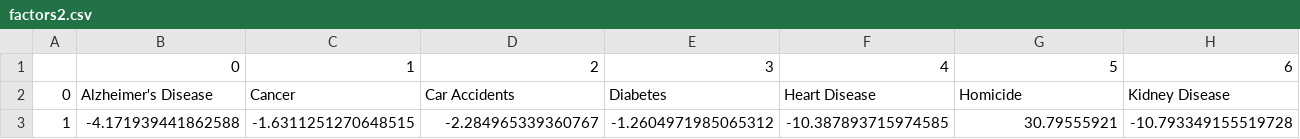
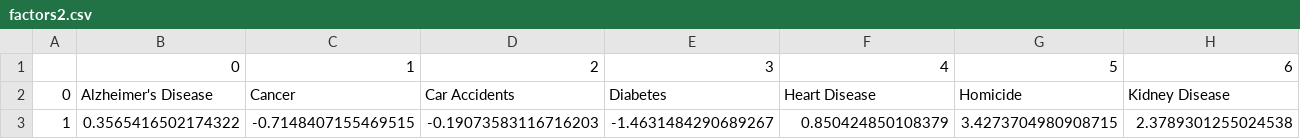
Before and after one commit to owenshen24/Charting-Death, a CSV file: data/factors2.csv, drawn as a sheet; only a part is shown; removed rows and columns are numbered as before the commit, all else as after; rows hold the shown columns only; the diff names each change by its address in the sheet, - before the commit and + after, or states it on an @@ line.

```diff
--- a/data/factors2.csv
+++ b/data/factors2.csv
-row 3: 1 | -4.171939441862588 | -1.6311251270648515 | -2.284965339360767 | -1.2604971985065312 | -10.387893715974585 | 30.79555921 | -10.793349155519728
+row 3: 1 | 0.3565416502174322 | -0.7148407155469515 | -0.19073583116716203 | -1.4631484290689267 | 0.850424850108379 | 3.4273704980908715 | 2.3789301255024538
```
Also changed, not shown: data/cdc.csv, 3 other files.
